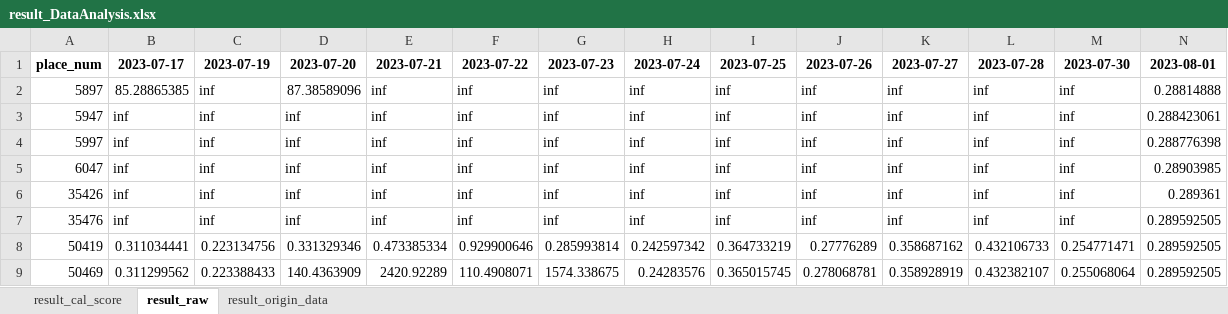
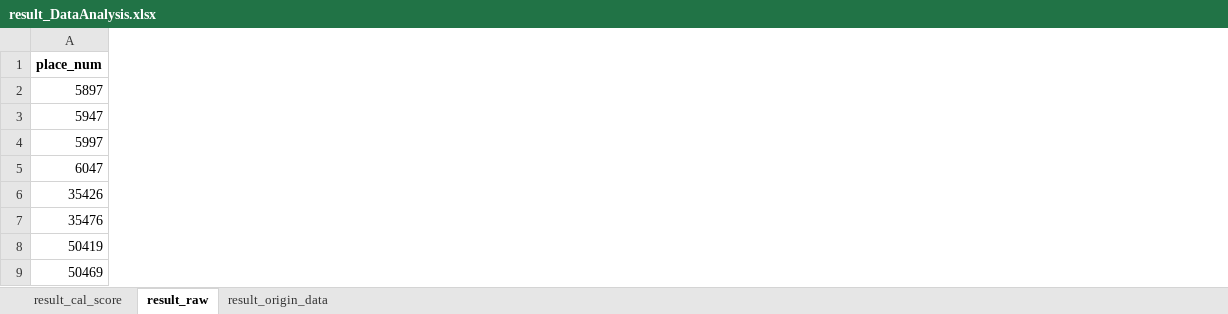
Before and after one commit to hikergoo/hikergoo.github.io, an Excel workbook: assets/data/result_DataAnalysis.xlsx, sheet result_raw, drawn as a sheet; only a part is shown; values as stored, in another font and other column widths than the file's, no borders; removed rows and columns are numbered as before the commit, all else as after; the diff covers the shown part only; the diff names each change by its address in the sheet, - before the commit and + after, or states it on an @@ line.

```diff
--- a/assets/data/result_DataAnalysis.xlsx (sheet result_raw)
+++ b/assets/data/result_DataAnalysis.xlsx (sheet result_raw)
-column B, rows 1-9: 2023-07-17 | 85.28865385 | inf | inf | inf | inf | inf | 0.311034441 | 0.311299562
-column C, rows 1-9: 2023-07-19 | inf | inf | inf | inf | inf | inf | 0.223134756 | 0.223388433
-column D, rows 1-9: 2023-07-20 | 87.38589096 | inf | inf | inf | inf | inf | 0.331329346 | 140.4363909
-column E, rows 1-9: 2023-07-21 | inf | inf | inf | inf | inf | inf | 0.473385334 | 2420.92289
-column F, rows 1-9: 2023-07-22 | inf | inf | inf | inf | inf | inf | 0.929900646 | 110.4908071
-column G, rows 1-9: 2023-07-23 | inf | inf | inf | inf | inf | inf | 0.285993814 | 1574.338675
-column H, rows 1-9: 2023-07-24 | inf | inf | inf | inf | inf | inf | 0.242597342 | 0.24283576
-column I, rows 1-9: 2023-07-25 | inf | inf | inf | inf | inf | inf | 0.364733219 | 0.365015745
-column J, rows 1-9: 2023-07-26 | inf | inf | inf | inf | inf | inf | 0.27776289 | 0.278068781
-column K, rows 1-9: 2023-07-27 | inf | inf | inf | inf | inf | inf | 0.358687162 | 0.358928919
-column L, rows 1-9: 2023-07-28 | inf | inf | inf | inf | inf | inf | 0.432106733 | 0.432382107
-column M, rows 1-9: 2023-07-30 | inf | inf | inf | inf | inf | inf | 0.254771471 | 0.255068064
-column N, rows 1-9: 2023-08-01 | 0.28814888 | 0.288423061 | 0.288776398 | 0.28903985 | 0.289361 | 0.289592505 | 0.289592505 | 0.289592505
```
Also changed, not shown: 1 added column and 24 removed columns elsewhere in this sheet, sheet result_origin_data, sheet result_cal_score, 2 other files.
